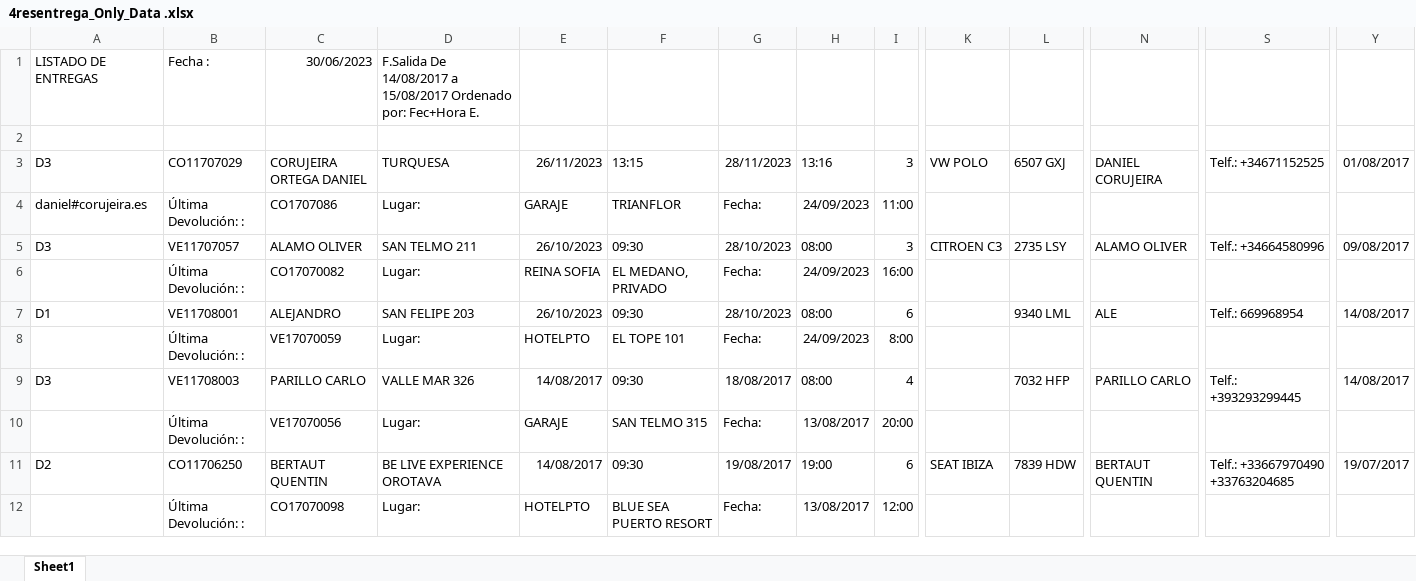
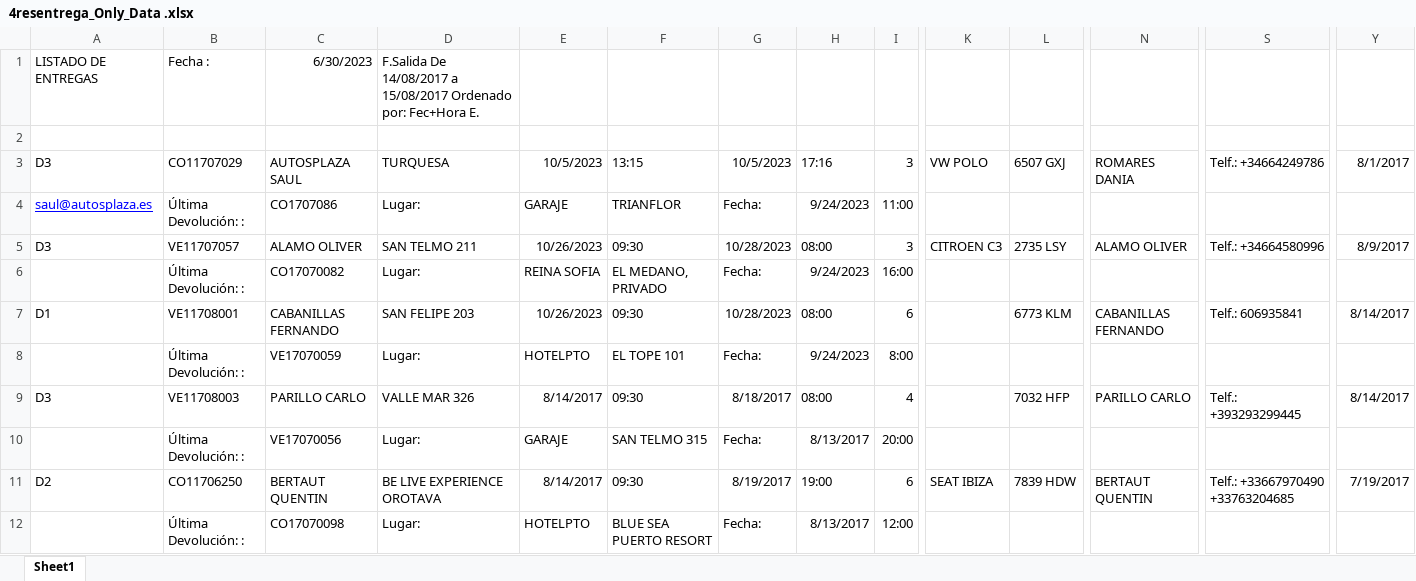
Before and after one commit to MacaronesiaDigital/AutosPlaza, an Excel workbook: Wassauto/Excels/4resentrega_Only_Data .xlsx, sheet Sheet1, drawn as a sheet; only a part is shown, gaps mark what is left out; values as stored, in another font and other column widths than the file's, no borders; the diff covers the shown part only; the diff names each change by its address in the sheet, - before the commit and + after, or states it on an @@ line.

```diff
--- a/Wassauto/Excels/4resentrega_Only_Data .xlsx (sheet Sheet1)
+++ b/Wassauto/Excels/4resentrega_Only_Data .xlsx (sheet Sheet1)
-C1: 30/06/2023
+C1: 6/30/2023
-C3: CORUJEIRA ORTEGA DANIEL
+C3: AUTOSPLAZA SAUL
-E3: 26/11/2023
+E3: 10/5/2023
-G3: 28/11/2023
+G3: 10/5/2023
-H3: 13:16
+H3: 17:16
-N3: DANIEL CORUJEIRA
+N3: ROMARES DANIA
-S3: Telf.: +34671152525
+S3: Telf.: +34664249786
-Y3: 01/08/2017
+Y3: 8/1/2017
-A4: daniel#corujeira.es
+A4: saul@autosplaza.es
@@ A4 underline: off → on, text colour: black → #0000FF @@
-H4: 24/09/2023
+H4: 9/24/2023
-E5: 26/10/2023
+E5: 10/26/2023
-G5: 28/10/2023
+G5: 10/28/2023
-Y5: 09/08/2017
+Y5: 8/9/2017
-H6: 24/09/2023
+H6: 9/24/2023
-C7: ALEJANDRO
+C7: CABANILLAS FERNANDO
-E7: 26/10/2023
+E7: 10/26/2023
-G7: 28/10/2023
+G7: 10/28/2023
-L7: 9340 LML
+L7: 6773 KLM
-N7: ALE
+N7: CABANILLAS FERNANDO
-S7: Telf.: 669968954
+S7: Telf.: 606935841
-Y7: 14/08/2017
+Y7: 8/14/2017
-H8: 24/09/2023
+H8: 9/24/2023
-E9: 14/08/2017
+E9: 8/14/2017
-G9: 18/08/2017
+G9: 8/18/2017
-Y9: 14/08/2017
+Y9: 8/14/2017
-H10: 13/08/2017
+H10: 8/13/2017
-E11: 14/08/2017
+E11: 8/14/2017
-G11: 19/08/2017
+G11: 8/19/2017
-Y11: 19/07/2017
+Y11: 7/19/2017
-H12: 13/08/2017
+H12: 8/13/2017
```
Also changed, not shown: 144 edited cells elsewhere in this sheet, 1 other file.
